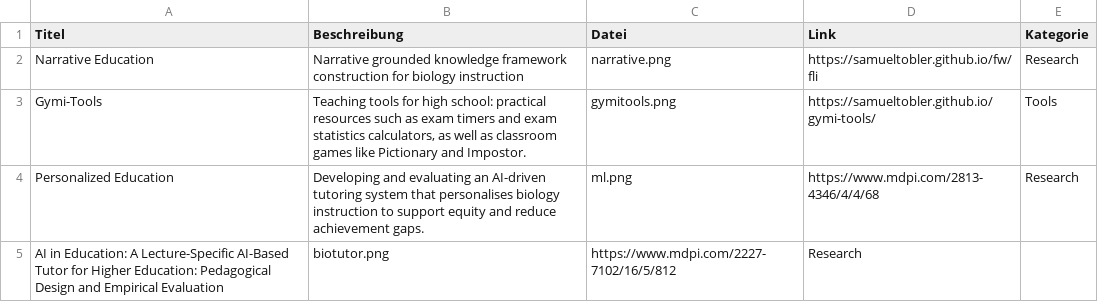
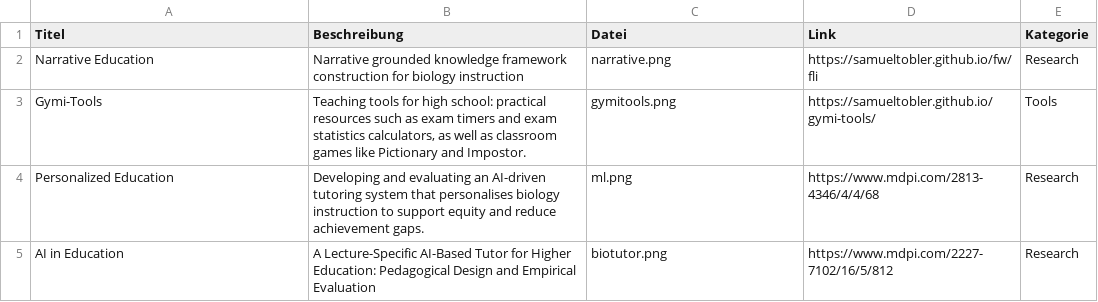
Before and after one commit to samueltobler/samueltobler.github.io, a CSV file: img/data-home.csv, drawn as a sheet; removed rows and columns are numbered as before the commit, all else as after; the diff names each change by its address in the sheet, - before the commit and + after, or states it on an @@ line.

Commit message:
Update data-home.csv

```diff
--- a/img/data-home.csv
+++ b/img/data-home.csv
-row 5: AI in Education: A Lecture-Specific AI-Based Tutor for Higher Education: Pedagogical Design and Empirical Evaluation | biotutor.png | https://www.mdpi.com/2227-7102/16/5/812 | Research
+row 5: AI in Education | A Lecture-Specific AI-Based Tutor for Higher Education: Pedagogical Design and Empirical Evaluation | biotutor.png | https://www.mdpi.com/2227-7102/16/5/812 | Research
```
